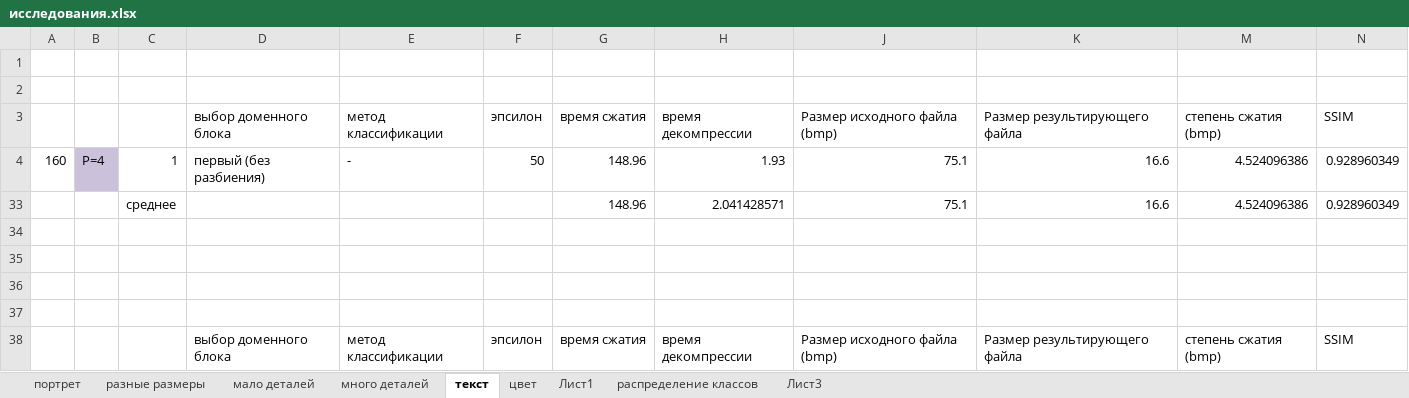
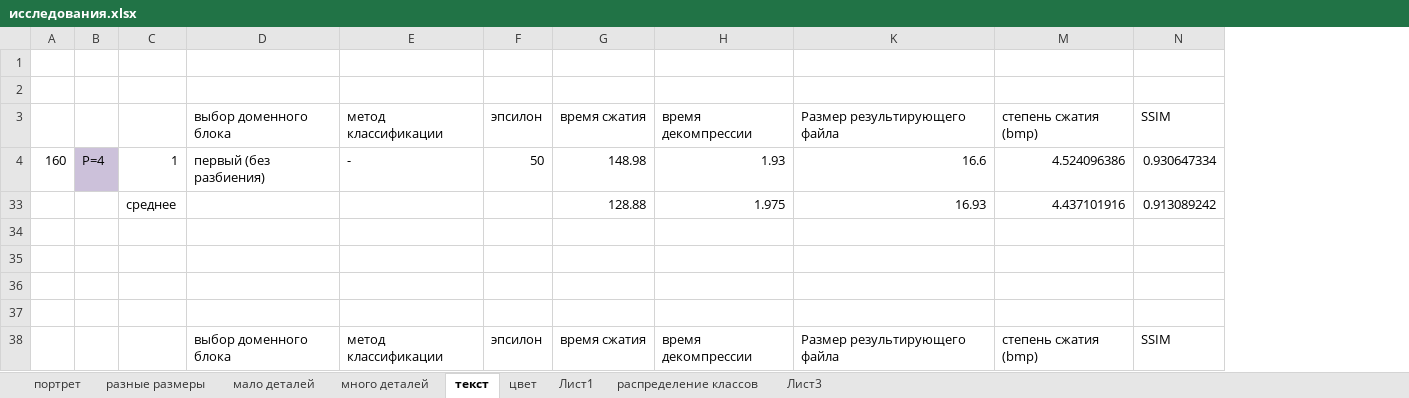
Before and after one commit to ViktoriaWofC/Fractl, an Excel workbook: documents/исследования.xlsx, sheet текст, drawn as a sheet; only a part is shown; values as stored, in another font and other column widths than the file's, no borders; charts and pictures not drawn; removed rows and columns are numbered as before the commit, all else as after; the diff covers the shown part only; the diff names each change by its address in the sheet, - before the commit and + after, or states it on an @@ line.

```diff
--- a/documents/исследования.xlsx (sheet текст)
+++ b/documents/исследования.xlsx (sheet текст)
@@ column J hidden, rows 3-4: Размер исходного файла (bmp) | 75.1; row 38: Размер исходного файла (bmp) @@
-G4: 148.96
+G4: 148.98
-N4: 0.928960349
+N4: 0.930647334
-row 33:  |  | среднее |  |  |  | 148.96 | 2.041428571 | 75.1 | 16.6 | 4.524096386 | 0.928960349
+row 33:  |  | среднее |  |  |  | 128.88 | 1.975 | 16.93 | 4.437101916 | 0.913089242
```
Also changed, not shown: 34 added rows, 78 removed rows, 23 edited cells and cell formats elsewhere in this sheet, sheet цвет, formulas that keep their value, hidden cells, charts or pictures, 3 other files.
